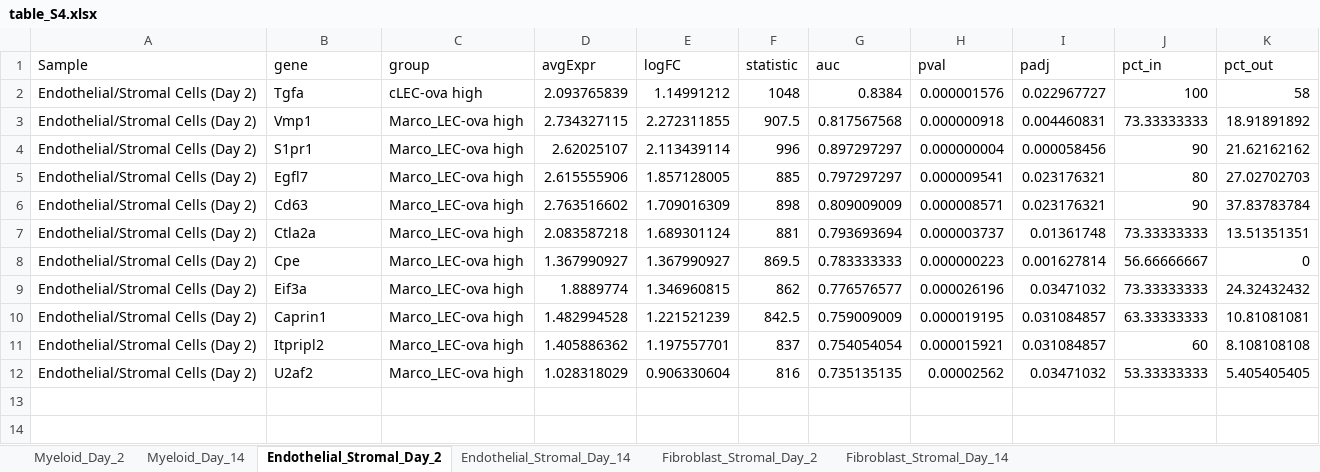
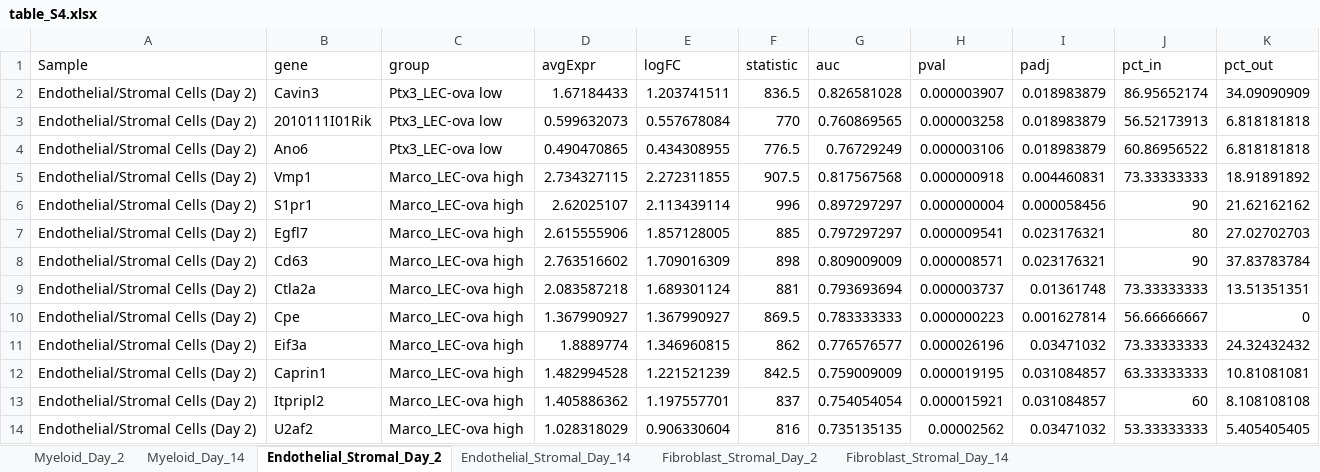
Before and after one commit to rnabioco/antigen-tracking, an Excel workbook: results/figures/table_S4.xlsx, sheet Endothelial_Stromal_Day_2, drawn as a sheet; values as stored, in another font and other column widths than the file's, no borders; removed rows and columns are numbered as before the commit, all else as after; the diff names each change by its address in the sheet, - before the commit and + after, or states it on an @@ line.

```diff
--- a/results/figures/table_S4.xlsx (sheet Endothelial_Stromal_Day_2)
+++ b/results/figures/table_S4.xlsx (sheet Endothelial_Stromal_Day_2)
-row 2: Endothelial/Stromal Cells (Day 2) | Tgfa | cLEC-ova high | 2.093765839 | 1.14991212 | 1048 | 0.8384 | 0.000001576 | 0.022967727 | 100 | 58
+row 2: Endothelial/Stromal Cells (Day 2) | Cavin3 | Ptx3_LEC-ova low | 1.67184433 | 1.203741511 | 836.5 | 0.826581028 | 0.000003907 | 0.018983879 | 86.95652174 | 34.09090909
+row 3: Endothelial/Stromal Cells (Day 2) | 2010111I01Rik | Ptx3_LEC-ova low | 0.599632073 | 0.557678084 | 770 | 0.760869565 | 0.000003258 | 0.018983879 | 56.52173913 | 6.818181818
+row 4: Endothelial/Stromal Cells (Day 2) | Ano6 | Ptx3_LEC-ova low | 0.490470865 | 0.434308955 | 776.5 | 0.76729249 | 0.000003106 | 0.018983879 | 60.86956522 | 6.818181818
```
Also changed, not shown: sheet Myeloid_Day_14, sheet Myeloid_Day_2, sheet Fibroblast_Stromal_Day_14, sheet Endothelial_Stromal_Day_14, sheet Fibroblast_Stromal_Day_2, results/figures/table_S2.xlsx, results/figures/table_S3.xlsx, 15 other files.
